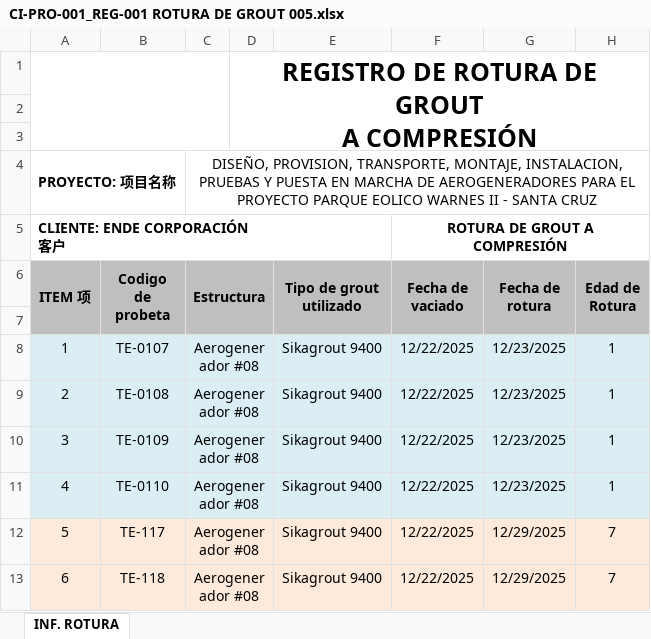
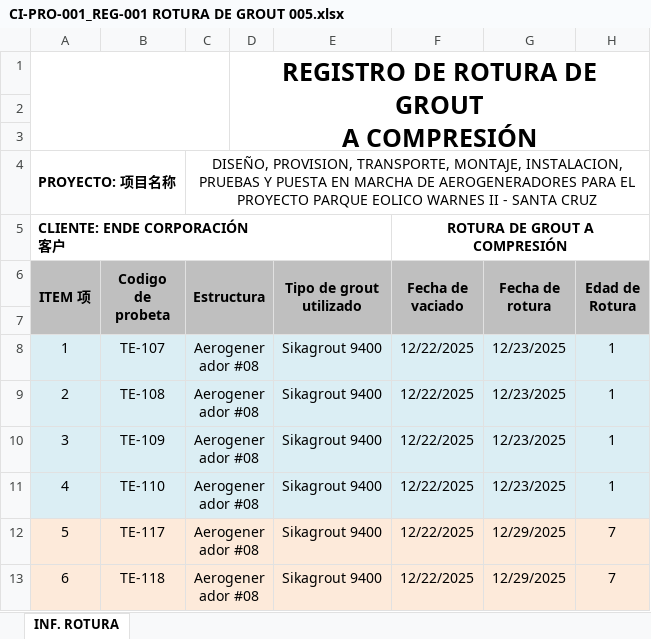
Before and after one commit to fertorm/Blue-Tech, an Excel workbook: Grout Stats/CI-PRO-001_REG-001 ROTURA DE GROUT 005.xlsx, sheet INF. ROTURA, drawn as a sheet; only a part is shown; values as stored, in another font and other column widths than the file's, no borders; charts and pictures not drawn; the diff names each change by its address in the sheet, - before the commit and + after, or states it on an @@ line.

```diff
--- a/Grout Stats/CI-PRO-001_REG-001 ROTURA DE GROUT 005.xlsx (sheet INF. ROTURA)
+++ b/Grout Stats/CI-PRO-001_REG-001 ROTURA DE GROUT 005.xlsx (sheet INF. ROTURA)
-B8 (Codigo de probeta): TE-0107
+B8 (Codigo de probeta): TE-107
-B9 (Codigo de probeta): TE-0108
+B9 (Codigo de probeta): TE-108
-B10 (Codigo de probeta): TE-0109
+B10 (Codigo de probeta): TE-109
-B11 (Codigo de probeta): TE-0110
+B11 (Codigo de probeta): TE-110
```
Also changed, not shown: Grout Stats/CI-PRO-001_REG-001 ROTURA DE GROUT 004.xlsx, Grout Stats/CI-PRO-001_REG-001 ROTURA DE GROUT 006.xlsx, 13 other files.
